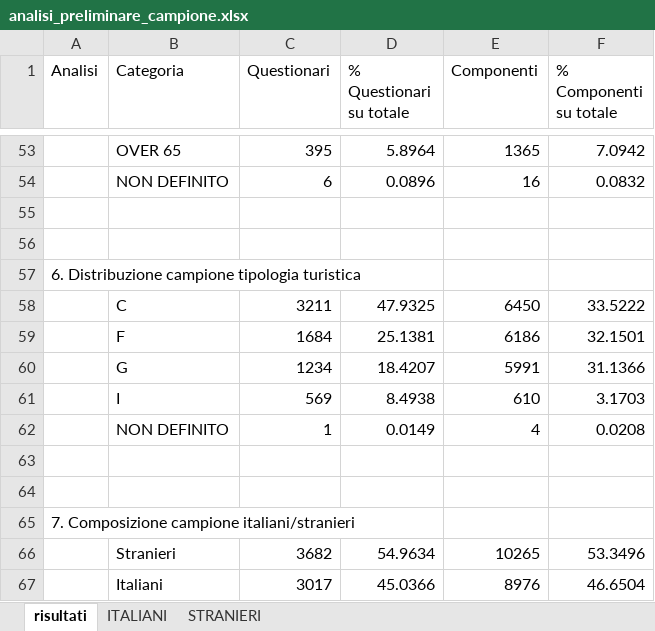
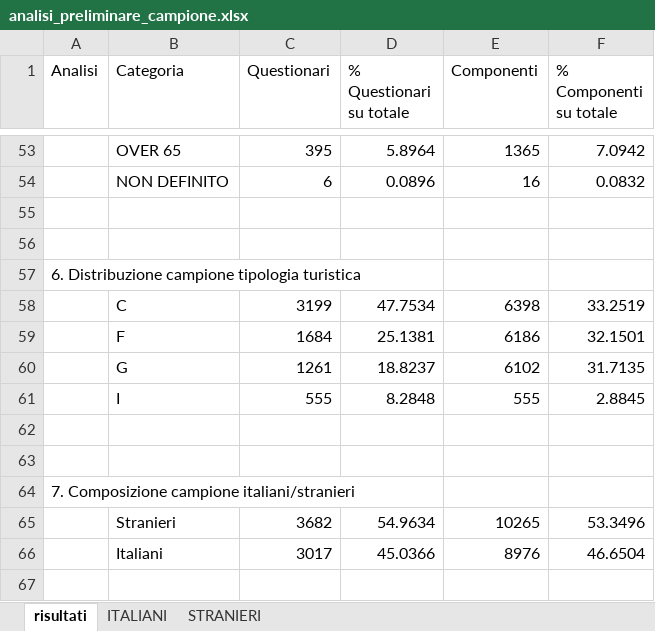
Before and after one commit to salvatoreazzena/questionari2025, an Excel workbook: analisi_preliminare_campione.xlsx, sheet risultati, drawn as a sheet; only a part is shown, gaps mark what is left out; the shorter side is filled out with more unchanged rows; values as stored, in another font and other column widths than the file's, no borders; removed rows and columns are numbered as before the commit, all else as after; the diff names each change by its address in the sheet, - before the commit and + after, or states it on an @@ line.

```diff
--- a/analisi_preliminare_campione.xlsx (sheet risultati)
+++ b/analisi_preliminare_campione.xlsx (sheet risultati)
-row 58:  | C | 3211 | 47.9325 | 6450 | 33.5222
+row 58:  | C | 3199 | 47.7534 | 6398 | 33.2519
-row 60:  | G | 1234 | 18.4207 | 5991 | 31.1366
-row 61:  | I | 569 | 8.4938 | 610 | 3.1703
-row 62:  | NON DEFINITO | 1 | 0.0149 | 4 | 0.0208
+row 60:  | G | 1261 | 18.8237 | 6102 | 31.7135
+row 61:  | I | 555 | 8.2848 | 555 | 2.8845
```
Also changed, not shown: sheet STRANIERI, sheet ITALIANI, analisi_preliminare_campione_sardi.xlsx, questionari_localita_prevalente_non_definita.xlsx, 3 other files.
